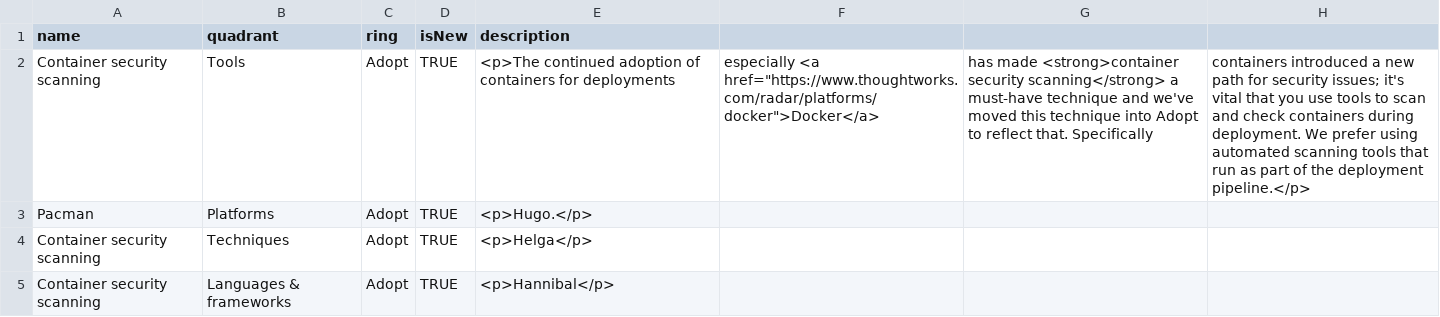
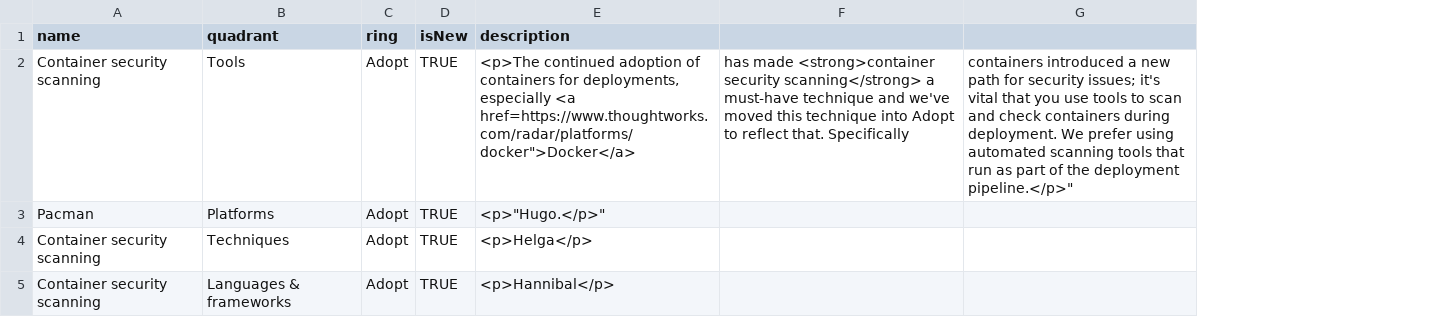
Before and after one commit to linus-git/Zion, a CSV file: My1stTechradra.csv, drawn as a sheet; removed rows and columns are numbered as before the commit, all else as after; the diff names each change by its address in the sheet, - before the commit and + after, or states it on an @@ line.

Commit message:
Update My1stTechradra.csv

```diff
--- a/My1stTechradra.csv
+++ b/My1stTechradra.csv
-column F, row 2: especially <a href="https://www.thoughtworks.com/radar/platforms/docker">Docker</a>
-column H, row 2: containers introduced a new path for security issues; it's vital that you use tools to scan and check containers during deployment. We prefer using automated scanning tools that run as part of the deployment pipeline.</p>
+column G, row 2: containers introduced a new path for security issues; it's vital that you use tools to scan and check containers during deployment. We prefer using automated scanning tools that run as part of the deployment pipeline.</p>"
-E2 (description): …containers for deployments
+E2 (description): …containers for deployments, especially <a href=https://www.thoughtworks.com/radar/platforms/docker">Docker</a>
-E3 (description): <p>Hugo.</p>
+E3 (description): <p>"Hugo.</p>"
```
